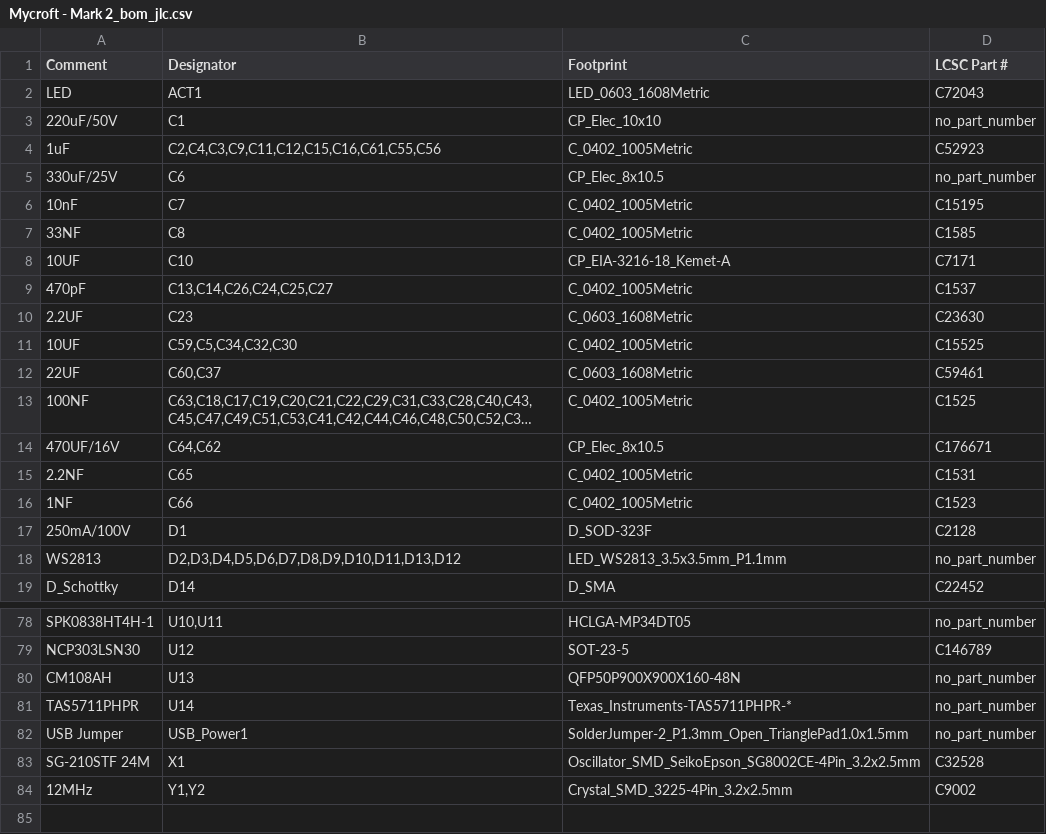
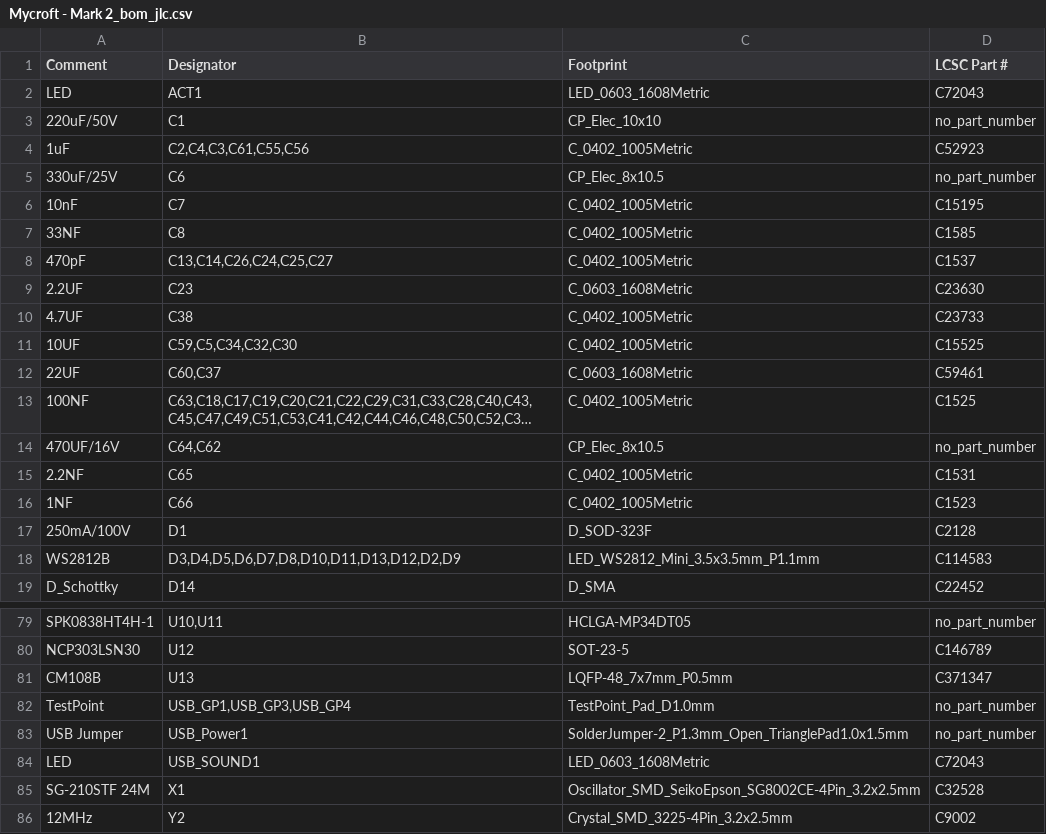
Before and after one commit to MycroftAI/hardware-mycroft-mark-II, a CSV file: mark-II-Rpi-devkit/KiCAD/SJ201-Raspberry Pi 4 Daughterboard/Mycroft - Mark 2_bom_jlc.csv, drawn as a sheet; only a part is shown, gaps mark what is left out; long unchanged cells end in …; removed rows and columns are numbered as before the commit, all else as after; the diff covers the shown part only; the diff names each change by its address in the sheet, - before the commit and + after, or states it on an @@ line.

```diff
--- a/mark-II-Rpi-devkit/KiCAD/SJ201-Raspberry Pi 4 Daughterboard/Mycroft - Mark 2_bom_jlc.csv
+++ b/mark-II-Rpi-devkit/KiCAD/SJ201-Raspberry Pi 4 Daughterboard/Mycroft - Mark 2_bom_jlc.csv
-B4 (Designator): C2,C4,C3,C9,C11,C12,C15,C16,C61,C55,C56
+B4 (Designator): C2,C4,C3,C61,C55,C56
-row 8: 10UF | C10 | CP_EIA-3216-18_Kemet-A | C7171
+row 10: 4.7UF | C38 | C_0402_1005Metric | C23733
-D14 (LCSC Part #): C176671
+D14 (LCSC Part #): no_part_number
-row 18: WS2813 | D2,D3,D4,D5,D6,D7,D8,D9,D10,D11,D13,D12 | LED_WS2813_3.5x3.5mm_P1.1mm | no_part_number
+row 18: WS2812B | D3,D4,D5,D6,D7,D8,D10,D11,D13,D12,D2,D9 | LED_WS2812_Mini_3.5x3.5mm_P1.1mm | C114583
-A81 (Comment): CM108AH
+A81 (Comment): CM108B
-C81 (Footprint): QFP50P900X900X160-48N
+C81 (Footprint): LQFP-48_7x7mm_P0.5mm
-D81 (LCSC Part #): no_part_number
+D81 (LCSC Part #): C371347
-row 81: TAS5711PHPR | U14 | Texas_Instruments-TAS5711PHPR-* | no_part_number
+row 82: TestPoint | USB_GP1,USB_GP3,USB_GP4 | TestPoint_Pad_D1.0mm | no_part_number
+row 84: LED | USB_SOUND1 | LED_0603_1608Metric | C72043
-B86 (Designator): Y1,Y2
+B86 (Designator): Y2
```
Also changed, not shown: 5 added rows, 4 removed rows and 6 edited cells elsewhere in this file, mark-II-Rpi-devkit/KiCAD/SJ201-Raspberry Pi 4 Daughterboard/Mycroft - Mark 2_cpl_jlc.csv, mark-II-Rpi-devkit/KiCAD/SJ201-Raspberry Pi 4 Daughterboard/gerbers/Mycroft - Mark 2-all-pos.csv, 30 other files.
